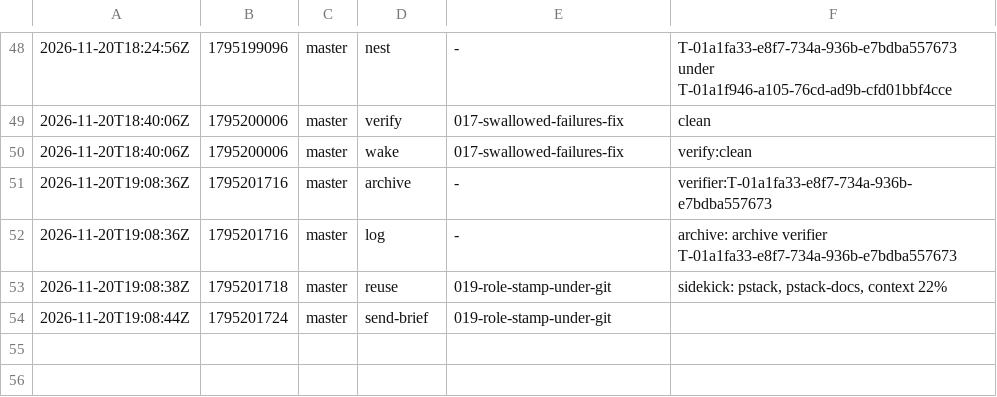
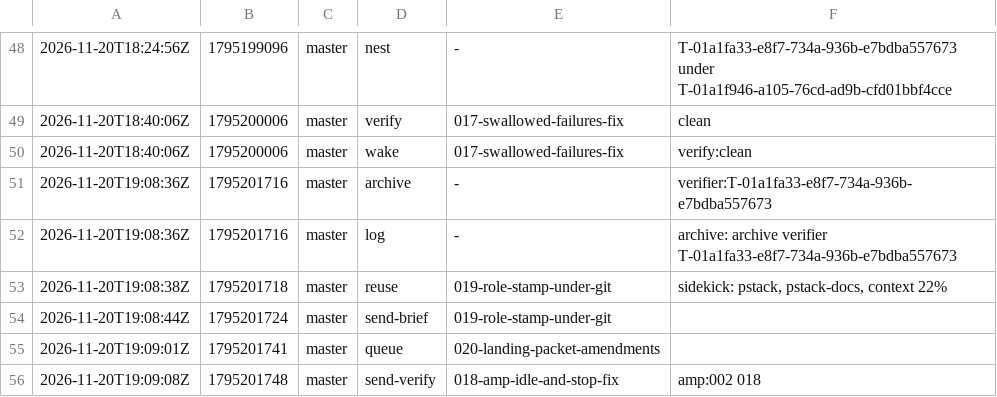
Before and after one commit to br1anchen/open-pstack, a TSV file: events/master-g0.tsv, drawn as a sheet; only a part is shown, gaps mark what is left out.

Commit message:
kitchen: master publishes 4 files
Co-authored-by: Brian Chen <brianchen8990@gmail.com>

```diff
--- a/events/master-g0.tsv
+++ b/events/master-g0.tsv
@@ -54 +54,3 @@
 2026-11-20T19:08:44Z	1795201724	master	send-brief	019-role-stamp-under-git	
+2026-11-20T19:09:01Z	1795201741	master	queue	020-landing-packet-amendments	
+2026-11-20T19:09:08Z	1795201748	master	send-verify	018-amp-idle-and-stop-fix	amp:002 018
```
Also changed, not shown: 3 other files.
